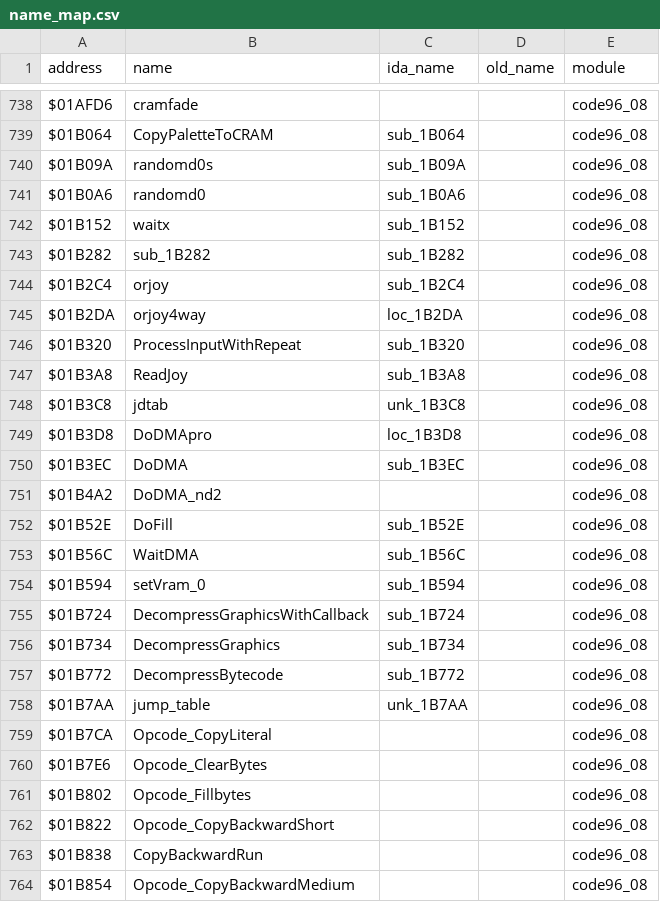
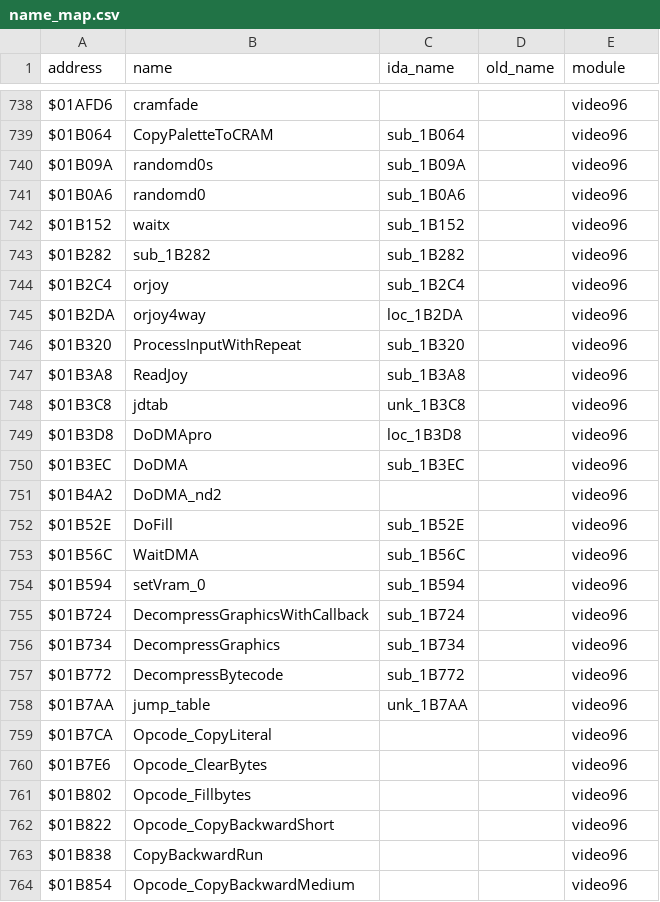
Before and after one commit to StaticEck2026/nhl96genesis, a CSV file: docs/name_map.csv, drawn as a sheet; only a part is shown, gaps mark what is left out; the diff covers the shown part only; the diff names each change by its address in the sheet, - before the commit and + after, or states it on an @@ line.

```diff
--- a/docs/name_map.csv
+++ b/docs/name_map.csv
-E738:E764 (module): code96_08
+E738:E764 (module): video96
```
Also changed, not shown: 81 edited cells elsewhere in this file, 45 other files.
